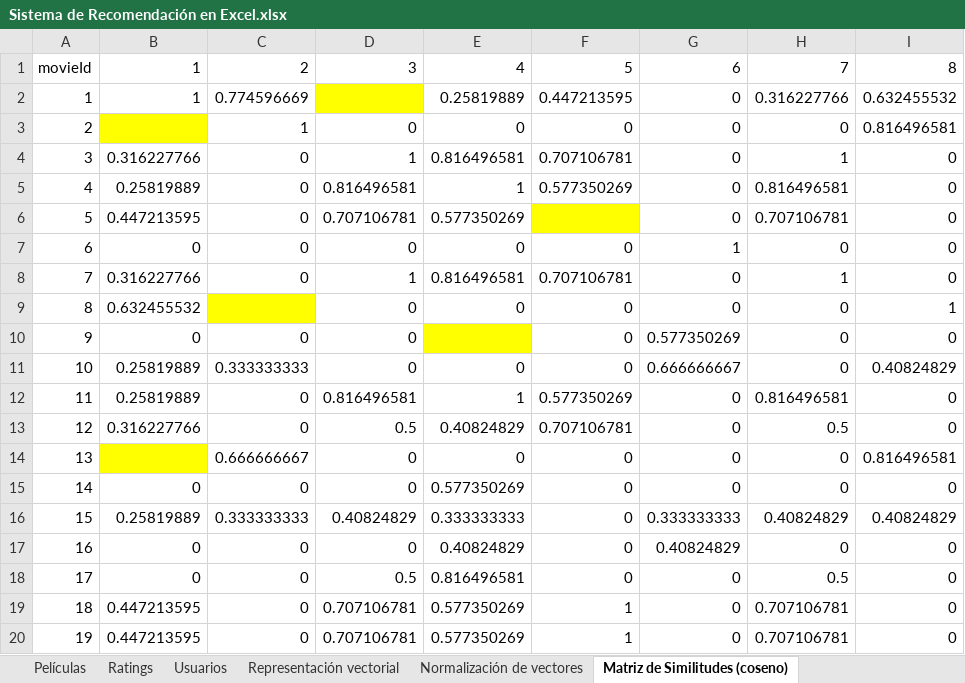
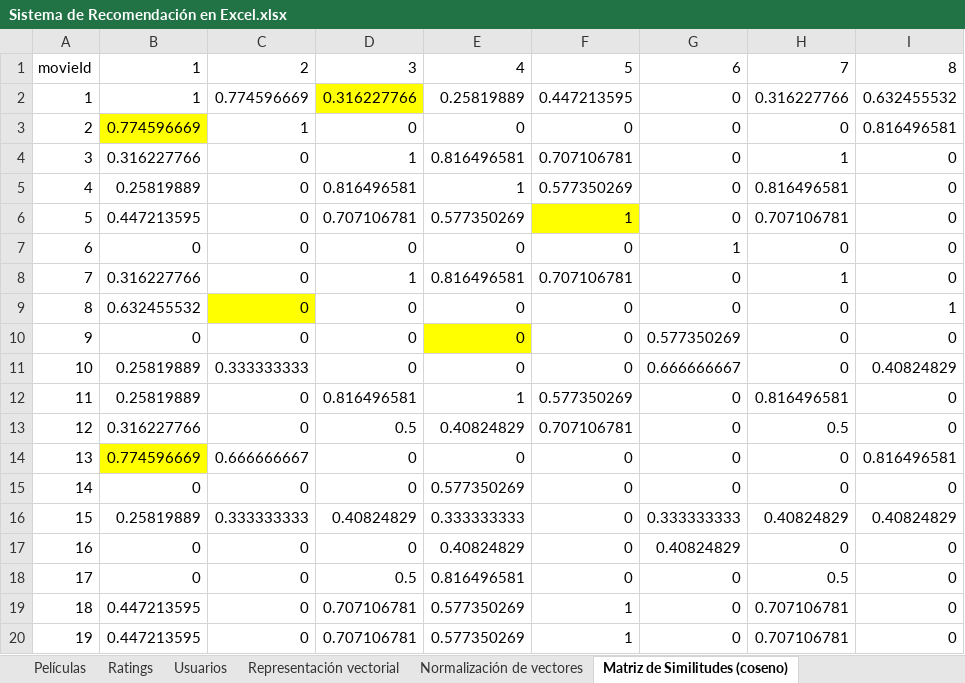
Before and after one commit to Dj4salsas/DS_PT_ENE21, an Excel workbook: 2-Machine_Learning/2.5_Sistemas_de_Recomendación/Sistema de Recomendación en Excel.xlsx, sheet Matriz de Similitudes (coseno), drawn as a sheet; only a part is shown; values as stored, in another font and other column widths than the file's, no borders; the diff names each change by its address in the sheet, - before the commit and + after, or states it on an @@ line.

```diff
--- a/2-Machine_Learning/2.5_Sistemas_de_Recomendación/Sistema de Recomendación en Excel.xlsx (sheet Matriz de Similitudes (coseno))
+++ b/2-Machine_Learning/2.5_Sistemas_de_Recomendación/Sistema de Recomendación en Excel.xlsx (sheet Matriz de Similitudes (coseno))
-D2: (empty)
+D2: 0.316227766
-B3: (empty)
+B3: 0.774596669
-F6: (empty)
+F6: 1
-C9: (empty)
+C9: 0
-E10: (empty)
+E10: 0
-B14: (empty)
+B14: 0.774596669
```
Also changed, not shown: sheet Usuarios, sheet Normalización de vectores, sheet Representación vectorial, sheet Matriz de Similitudes (corr.), formulas that keep their value, charts or pictures.
